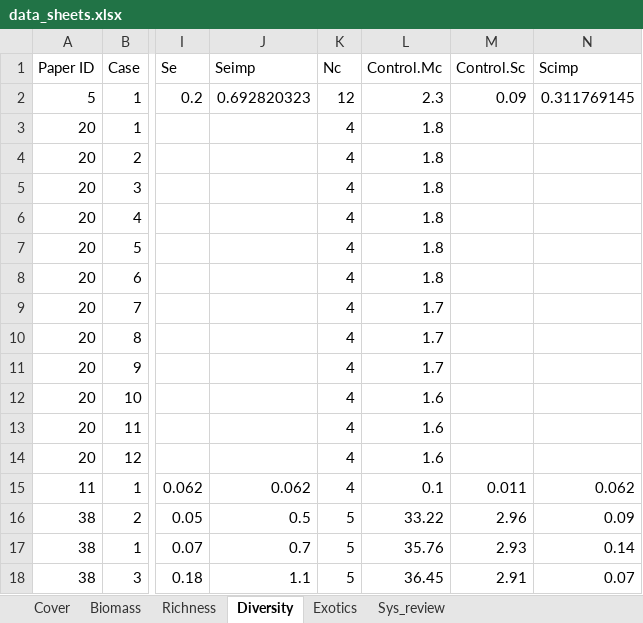
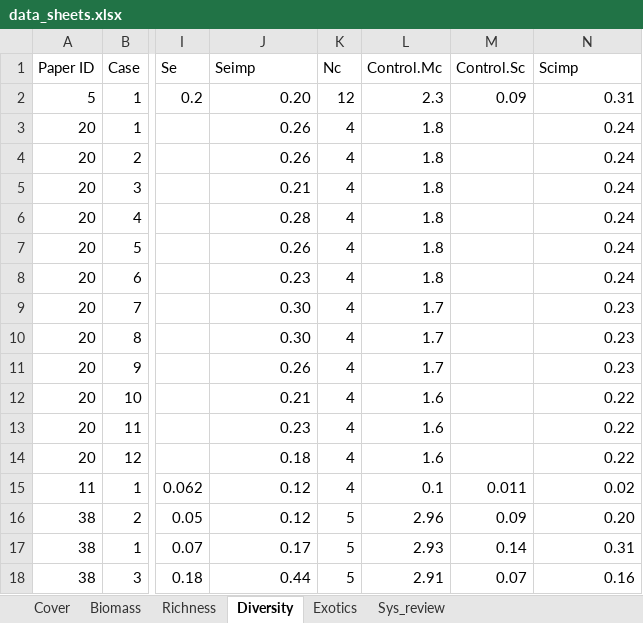
Before and after one commit to ploughel/Grassland-restoration-with-biosolids, an Excel workbook: data_sheets.xlsx, sheet Diversity, drawn as a sheet; only a part is shown, gaps mark what is left out; values as stored, in another font and other column widths than the file's, no borders; the diff covers the shown part only; the diff names each change by its address in the sheet, - before the commit and + after, or states it on an @@ line.

Commit message:
Update data_sheets.xlsx

```diff
--- a/data_sheets.xlsx (sheet Diversity)
+++ b/data_sheets.xlsx (sheet Diversity)
-J2 (Seimp): 0.692820323
+J2 (Seimp): 0.20
-N2 (Scimp): 0.311769145
+N2 (Scimp): 0.31
-J3:J4 (Seimp): (empty)
+J3:J4 (Seimp): 0.26
-N3:N8 (Scimp): (empty)
+N3:N8 (Scimp): 0.24
-J5 (Seimp): (empty)
+J5 (Seimp): 0.21
-J6 (Seimp): (empty)
+J6 (Seimp): 0.28
-J7 (Seimp): (empty)
+J7 (Seimp): 0.26
-J8 (Seimp): (empty)
+J8 (Seimp): 0.23
-J9:J10 (Seimp): (empty)
+J9:J10 (Seimp): 0.30
-N9:N11 (Scimp): (empty)
+N9:N11 (Scimp): 0.23
-J11 (Seimp): (empty)
+J11 (Seimp): 0.26
-J12 (Seimp): (empty)
+J12 (Seimp): 0.21
-N12:N14 (Scimp): (empty)
+N12:N14 (Scimp): 0.22
-J13 (Seimp): (empty)
+J13 (Seimp): 0.23
-J14 (Seimp): (empty)
+J14 (Seimp): 0.18
-J15 (Seimp): 0.062
+J15 (Seimp): 0.12
-N15 (Scimp): 0.062
+N15 (Scimp): 0.02
-J16 (Seimp): 0.5
+J16 (Seimp): 0.12
-L16 (Control.Mc): 33.22
+L16 (Control.Mc): 2.96
-M16 (Control.Sc): 2.96
+M16 (Control.Sc): 0.09
-N16 (Scimp): 0.09
+N16 (Scimp): 0.20
-J17 (Seimp): 0.7
+J17 (Seimp): 0.17
-L17 (Control.Mc): 35.76
+L17 (Control.Mc): 2.93
-M17 (Control.Sc): 2.93
+M17 (Control.Sc): 0.14
-N17 (Scimp): 0.14
+N17 (Scimp): 0.31
-J18 (Seimp): 1.1
+J18 (Seimp): 0.44
-L18 (Control.Mc): 36.45
+L18 (Control.Mc): 2.91
-M18 (Control.Sc): 2.91
+M18 (Control.Sc): 0.07
-N18 (Scimp): 0.07
+N18 (Scimp): 0.16
```
Also changed, not shown: 58 edited cells elsewhere in this sheet.
